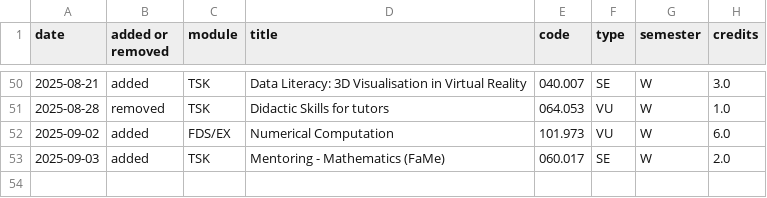
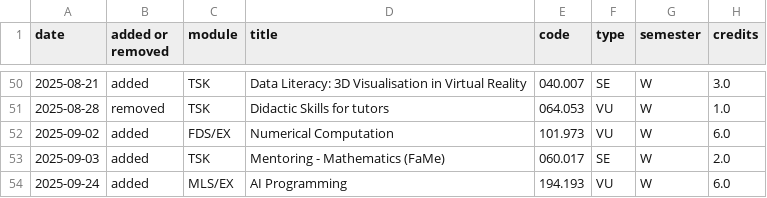
Before and after one commit to Emile-Jn/tiss-curriculum-scraper, a TSV file: logs.tsv, drawn as a sheet; only a part is shown, gaps mark what is left out; the diff names each change by its address in the sheet, - before the commit and + after, or states it on an @@ line.

```diff
--- a/logs.tsv
+++ b/logs.tsv
+row 54: 2025-09-24 | added | MLS/EX | AI Programming | 194.193 | VU | W | 6.0
```
Also changed, not shown: curriculum.tsv.
